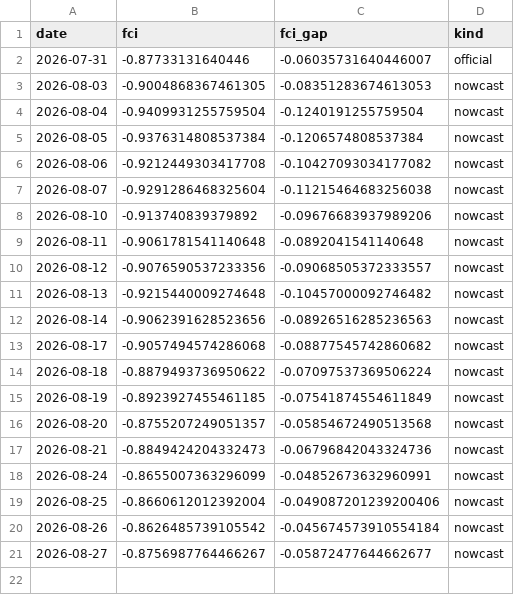
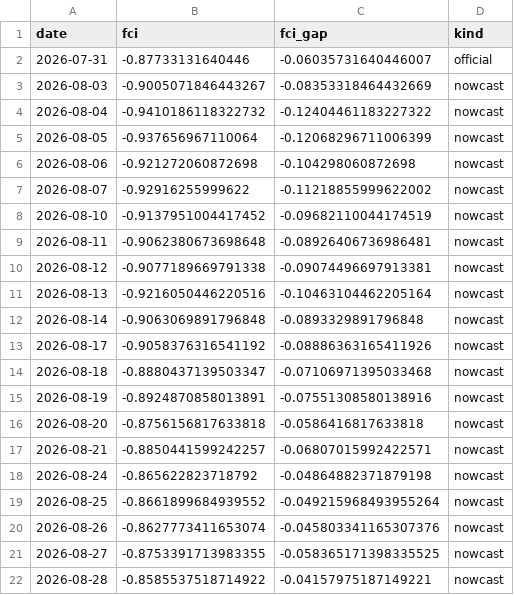
Before and after one commit to alp-simsek/fcistar, a CSV file: backend/data/output/fci_nowcast.csv, drawn as a sheet.

```diff
--- a/backend/data/output/fci_nowcast.csv
+++ b/backend/data/output/fci_nowcast.csv
@@ -2,20 +2,21 @@ date,fci,fci_gap,kind
 2026-07-31,-0.87733131640446,-0.06035731640446007,official
-2026-08-03,-0.9004868367461305,-0.08351283674613053,nowcast
-2026-08-04,-0.9409931255759504,-0.1240191255759504,nowcast
-2026-08-05,-0.9376314808537384,-0.1206574808537384,nowcast
-2026-08-06,-0.9212449303417708,-0.10427093034177082,nowcast
-2026-08-07,-0.9291286468325604,-0.11215464683256038,nowcast
-2026-08-10,-0.913740839379892,-0.09676683937989206,nowcast
-2026-08-11,-0.9061781541140648,-0.0892041541140648,nowcast
-2026-08-12,-0.9076590537233356,-0.09068505372333557,nowcast
-2026-08-13,-0.9215440009274648,-0.10457000092746482,nowcast
-2026-08-14,-0.9062391628523656,-0.08926516285236563,nowcast
-2026-08-17,-0.9057494574286068,-0.08877545742860682,nowcast
-2026-08-18,-0.8879493736950622,-0.07097537369506224,nowcast
-2026-08-19,-0.8923927455461185,-0.07541874554611849,nowcast
-2026-08-20,-0.8755207249051357,-0.05854672490513568,nowcast
-2026-08-21,-0.8849424204332473,-0.06796842043324736,nowcast
-2026-08-24,-0.8655007363296099,-0.04852673632960991,nowcast
-2026-08-25,-0.8660612012392004,-0.049087201239200406,nowcast
-2026-08-26,-0.8626485739105542,-0.045674573910554184,nowcast
-2026-08-27,-0.8756987764466267,-0.05872477644662677,nowcast
+2026-08-03,-0.9005071846443267,-0.08353318464432669,nowcast
+2026-08-04,-0.9410186118322732,-0.12404461183227322,nowcast
+2026-08-05,-0.937656967110064,-0.12068296711006399,nowcast
+2026-08-06,-0.921272060872698,-0.104298060872698,nowcast
+2026-08-07,-0.92916255999622,-0.11218855999622002,nowcast
+2026-08-10,-0.9137951004417452,-0.09682110044174519,nowcast
+2026-08-11,-0.9062380673698648,-0.08926406736986481,nowcast
+2026-08-12,-0.9077189669791338,-0.09074496697913381,nowcast
+2026-08-13,-0.9216050446220516,-0.10463104462205164,nowcast
+2026-08-14,-0.9063069891796848,-0.0893329891796848,nowcast
+2026-08-17,-0.9058376316541192,-0.08886363165411926,nowcast
+2026-08-18,-0.8880437139503347,-0.07106971395033468,nowcast
+2026-08-19,-0.8924870858013891,-0.07551308580138916,nowcast
+2026-08-20,-0.8756156817633818,-0.0586416817633818,nowcast
+2026-08-21,-0.8850441599242257,-0.06807015992422571,nowcast
+2026-08-24,-0.865622823718792,-0.04864882371879198,nowcast
+2026-08-25,-0.8661899684939552,-0.049215968493955264,nowcast
+2026-08-26,-0.8627773411653074,-0.045803341165307376,nowcast
+2026-08-27,-0.8753391713983355,-0.058365171398335525,nowcast
+2026-08-28,-0.8585537518714922,-0.04157975187149221,nowcast
```
Also changed, not shown: backend/data/output/fci_components.csv, 1 other file.
